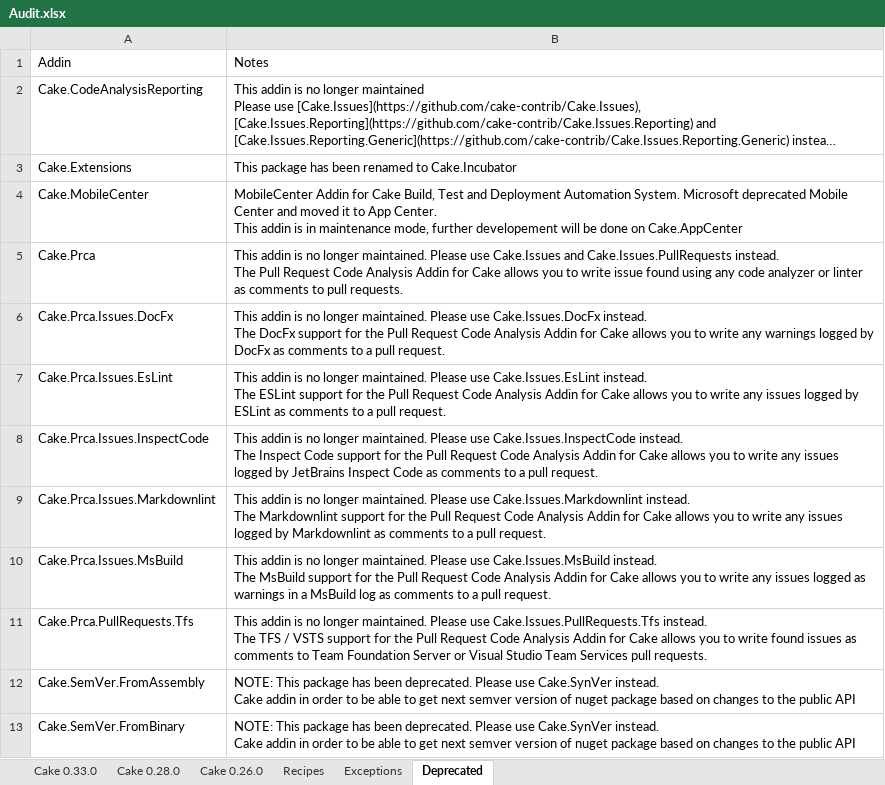
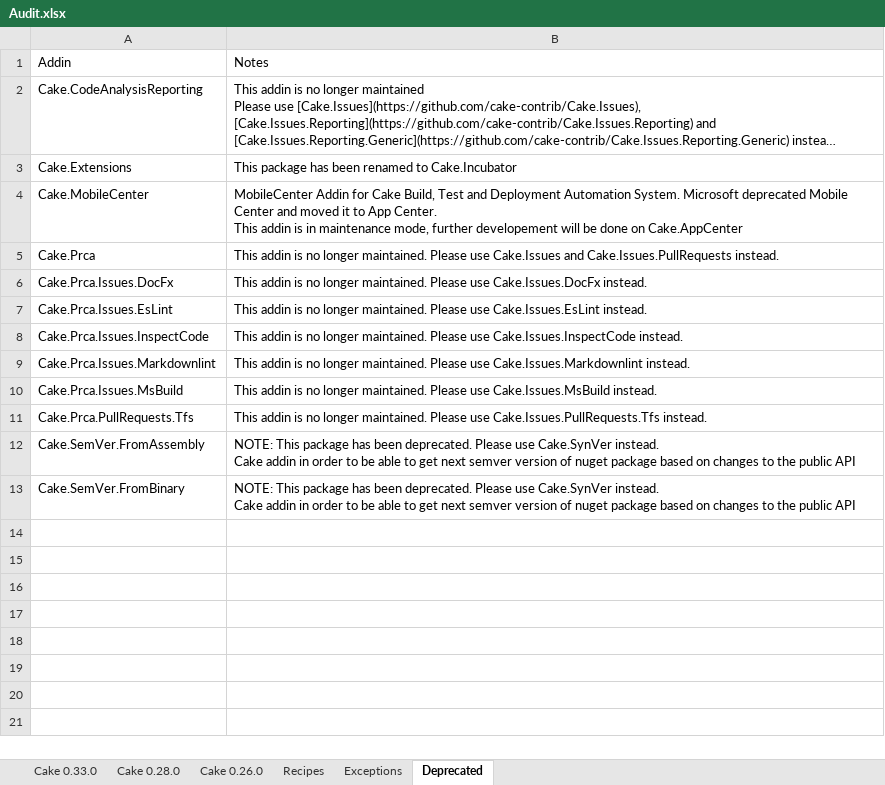
Before and after one commit to cake-contrib/Home, an Excel workbook: Audit.xlsx, sheet Deprecated, drawn as a sheet; long unchanged cells end in …; values as stored, in another font and other column widths than the file's, no borders; ↵ is a line break in a cell; the diff names each change by its address in the sheet, - before the commit and + after, or states it on an @@ line.

Commit message:
Automated addins audit 2019-08-29 at 21:47 UTC

```diff
--- a/Audit.xlsx (sheet Deprecated)
+++ b/Audit.xlsx (sheet Deprecated)
-B5: …Cake.Issues.PullRequests instead. ↵ The Pull Request Code Analysis Addin for Cake allows you to write issue found using any code analyzer or linter as comments to pull requests.
+B5: …Cake.Issues.PullRequests instead.
-B6: …Cake.Issues.DocFx instead. ↵ The DocFx support for the Pull Request Code Analysis Addin for Cake allows you to write any warnings logged by DocFx as comments to a pull request.
+B6: …Cake.Issues.DocFx instead.
-B7: …Cake.Issues.EsLint instead. ↵ The ESLint support for the Pull Request Code Analysis Addin for Cake allows you to write any issues logged by ESLint as comments to a pull request.
+B7: …Cake.Issues.EsLint instead.
-B8: …Cake.Issues.InspectCode instead. ↵ The Inspect Code support for the Pull Request Code Analysis Addin for Cake allows you to write any issues logged by JetBrains Inspect Code as comments to a pull request.
+B8: …Cake.Issues.InspectCode instead.
-B9: …Cake.Issues.Markdownlint instead. ↵ The Markdownlint support for the Pull Request Code Analysis Addin for Cake allows you to write any issues logged by Markdownlint as comments to a pull request.
+B9: …Cake.Issues.Markdownlint instead.
-B10: …Cake.Issues.MsBuild instead. ↵ The MsBuild support for the Pull Request Code Analysis Addin for Cake allows you to write any issues logged as warnings in a MsBuild log as comments to a pull request.
+B10: …Cake.Issues.MsBuild instead.
-B11: …Cake.Issues.PullRequests.Tfs instead. ↵ The TFS / VSTS support for the Pull Request Code Analysis Addin for Cake allows you to write found issues as comments to Team Foundation Server or Visual Studio Team Services pull requests.
+B11: …Cake.Issues.PullRequests.Tfs instead.
```
Also changed, not shown: sheet Cake 0.33.0, sheet Cake 0.28.0, sheet Cake 0.26.0, sheet Recipes, 7 other files.
